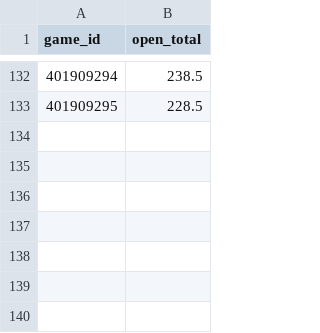
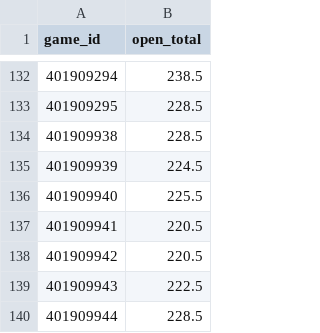
Before and after one commit to barrca12-rgb/NBA, a CSV file: lines/espn_open_2027.csv, drawn as a sheet; only a part is shown, gaps mark what is left out.

```diff
--- a/lines/espn_open_2027.csv
+++ b/lines/espn_open_2027.csv
@@ -133 +133,8 @@ game_id,open_total
 401909295,228.5
+401909938,228.5
+401909939,224.5
+401909940,225.5
+401909941,220.5
+401909942,220.5
+401909943,222.5
+401909944,228.5
```
Also changed, not shown: injuries/latest.csv, injuries/log.csv, 4 other files.
